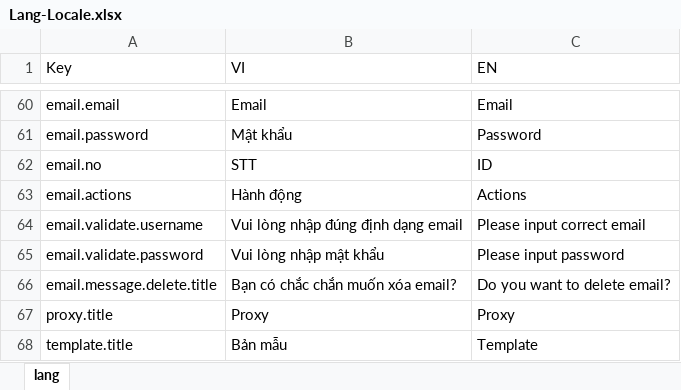
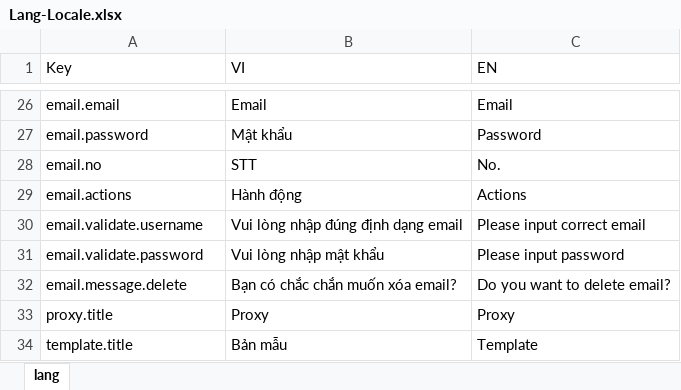
Before and after one commit to ngthotuan/project-email-marketing-fe, an Excel workbook: wording-parser/Lang-Locale.xlsx, sheet lang, drawn as a sheet; only a part is shown, gaps mark what is left out; values as stored, in another font and other column widths than the file's, no borders; addresses are those after the commit; the diff covers the shown part only; the diff names each change by its address in the sheet, - before the commit and + after, or states it on an @@ line.

```diff
--- a/wording-parser/Lang-Locale.xlsx (sheet lang)
+++ b/wording-parser/Lang-Locale.xlsx (sheet lang)
-C28 (EN): ID
+C28 (EN): No.
-A32 (Key): email.message.delete.title
+A32 (Key): email.message.delete
```
Also changed, not shown: 1 added row and 78 removed rows elsewhere in this sheet, 6 other files.
